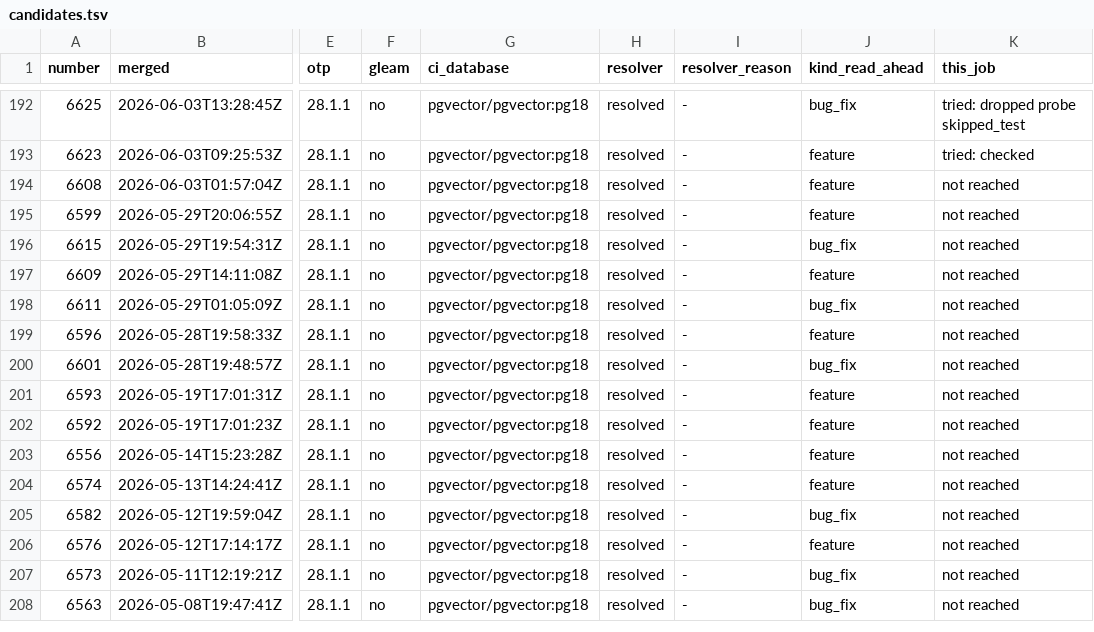
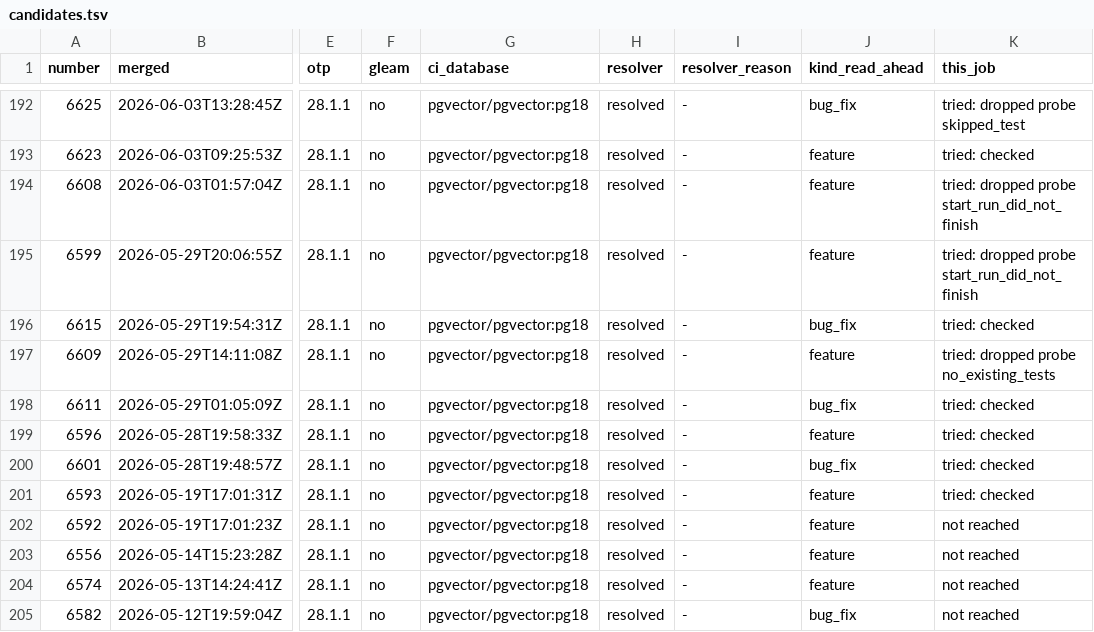
Before and after one commit to Cinderella-Man/elixir-agents-on-mining-rigs, a TSV file: docs/data/2026-11-12_cases_simon_initiative_oli_torus/candidates.tsv, drawn as a sheet; only a part is shown, gaps mark what is left out; the shorter side is filled out with more unchanged rows; the diff names each change by its address in the sheet, - before the commit and + after, or states it on an @@ line.

```diff
--- a/docs/data/2026-11-12_cases_simon_initiative_oli_torus/candidates.tsv
+++ b/docs/data/2026-11-12_cases_simon_initiative_oli_torus/candidates.tsv
-K194:K195 (this_job): not reached
+K194:K195 (this_job): tried: dropped probe start_run_did_not_finish
-K196 (this_job): not reached
+K196 (this_job): tried: checked
-K197 (this_job): not reached
+K197 (this_job): tried: dropped probe no_existing_tests
-K198:K201 (this_job): not reached
+K198:K201 (this_job): tried: checked
```
Also changed, not shown: docs/data/2026-11-12_cases_simon_initiative_oli_torus/checked.tsv, docs/data/2026-11-12_cases_simon_initiative_oli_torus/holdout_tasks.tsv, 8 other files.
